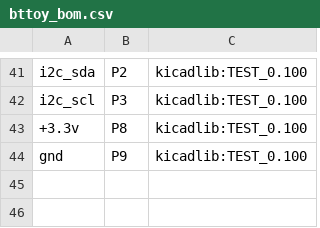
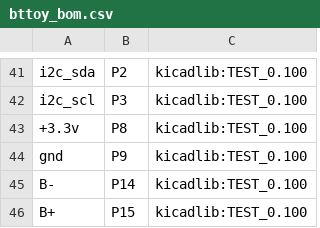
Before and after one commit to noahp/bttoy, a CSV file: hw/kicad/bttoy_bom.csv, drawn as a sheet; only a part is shown, gaps mark what is left out; the diff names each change by its address in the sheet, - before the commit and + after, or states it on an @@ line.

```diff
--- a/hw/kicad/bttoy_bom.csv
+++ b/hw/kicad/bttoy_bom.csv
+row 45: B- | P14 | kicadlib:TEST_0.100
+row 46: B+ | P15 | kicadlib:TEST_0.100
```
Also changed, not shown: 4 other files.
